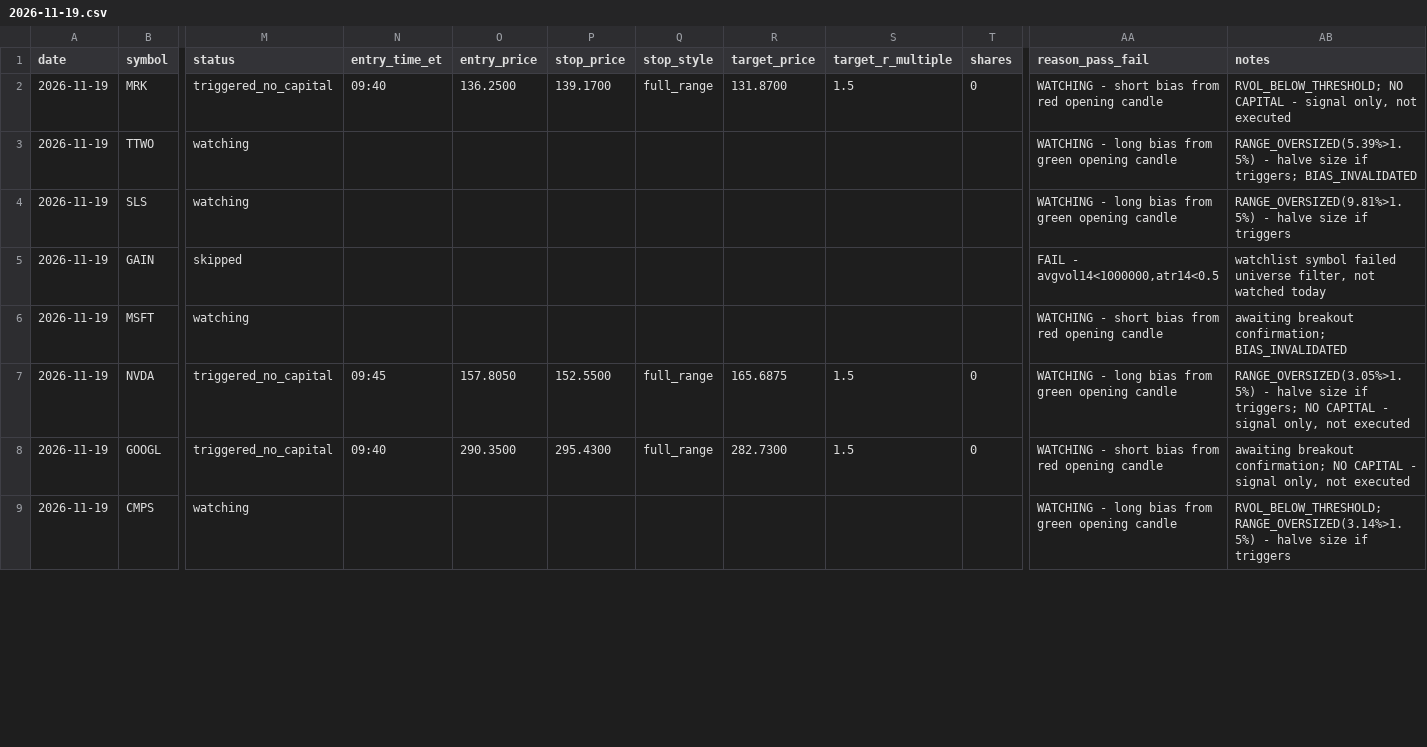
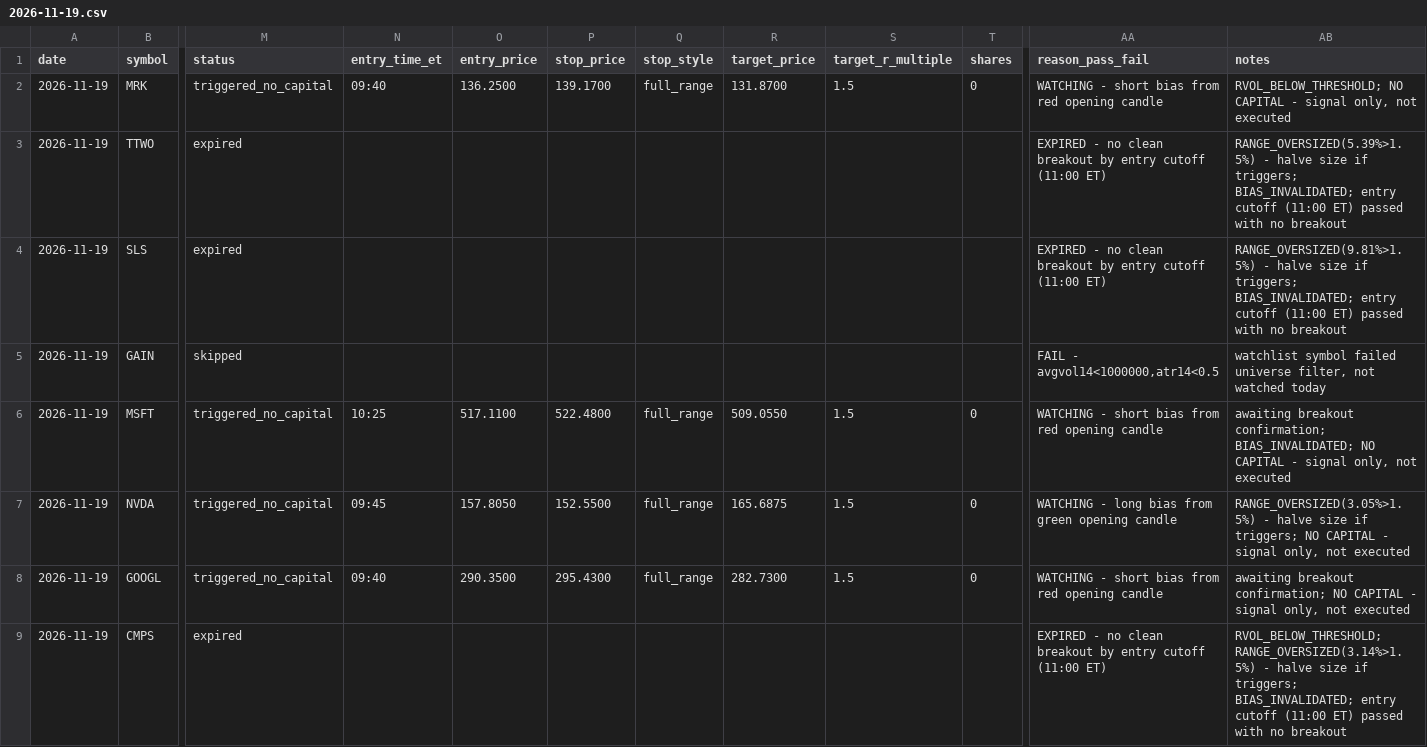
Before and after one commit to ssb0004-byte/trading, a CSV file: logs/trades/2026-11-19.csv, drawn as a sheet; only a part is shown, gaps mark what is left out; the diff covers the shown part only; the diff names each change by its address in the sheet, - before the commit and + after, or states it on an @@ line.

```diff
--- a/logs/trades/2026-11-19.csv
+++ b/logs/trades/2026-11-19.csv
-M3:M4 (status): watching
+M3:M4 (status): expired
-AA3:AA4 (reason_pass_fail): WATCHING - long bias from green opening candle
+AA3:AA4 (reason_pass_fail): EXPIRED - no clean breakout by entry cutoff (11:00 ET)
-AB3 (notes): …if triggers; BIAS_INVALIDATED
+AB3 (notes): …if triggers; BIAS_INVALIDATED; entry cutoff (11:00 ET) passed with no breakout
-AB4 (notes): …size if triggers
+AB4 (notes): …size if triggers; BIAS_INVALIDATED; entry cutoff (11:00 ET) passed with no breakout
-M6 (status): watching
+M6 (status): triggered_no_capital
-N6 (entry_time_et): (empty)
+N6 (entry_time_et): 10:25
-O6 (entry_price): (empty)
+O6 (entry_price): 517.1100
-P6 (stop_price): (empty)
+P6 (stop_price): 522.4800
-Q6 (stop_style): (empty)
+Q6 (stop_style): full_range
-R6 (target_price): (empty)
+R6 (target_price): 509.0550
-S6 (target_r_multiple): (empty)
+S6 (target_r_multiple): 1.5
-T6 (shares): (empty)
+T6 (shares): 0
-AB6 (notes): …breakout confirmation; BIAS_INVALIDATED
+AB6 (notes): …breakout confirmation; BIAS_INVALIDATED; NO CAPITAL - signal only, not executed
-M9 (status): watching
+M9 (status): expired
-AA9 (reason_pass_fail): WATCHING - long bias from green opening candle
+AA9 (reason_pass_fail): EXPIRED - no clean breakout by entry cutoff (11:00 ET)
-AB9 (notes): …size if triggers
+AB9 (notes): …size if triggers; BIAS_INVALIDATED; entry cutoff (11:00 ET) passed with no breakout
```
Also changed, not shown: 35 edited cells elsewhere in this file.
